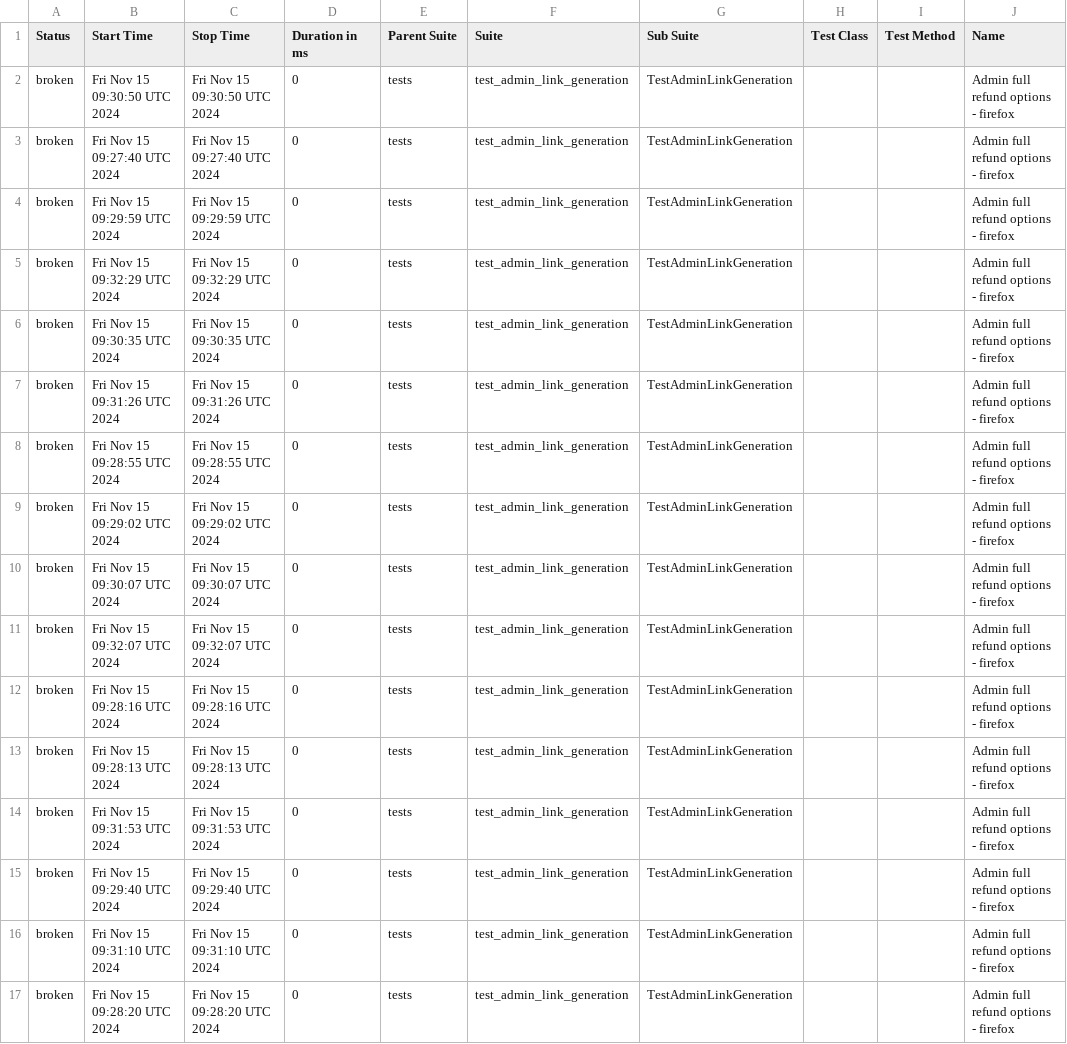
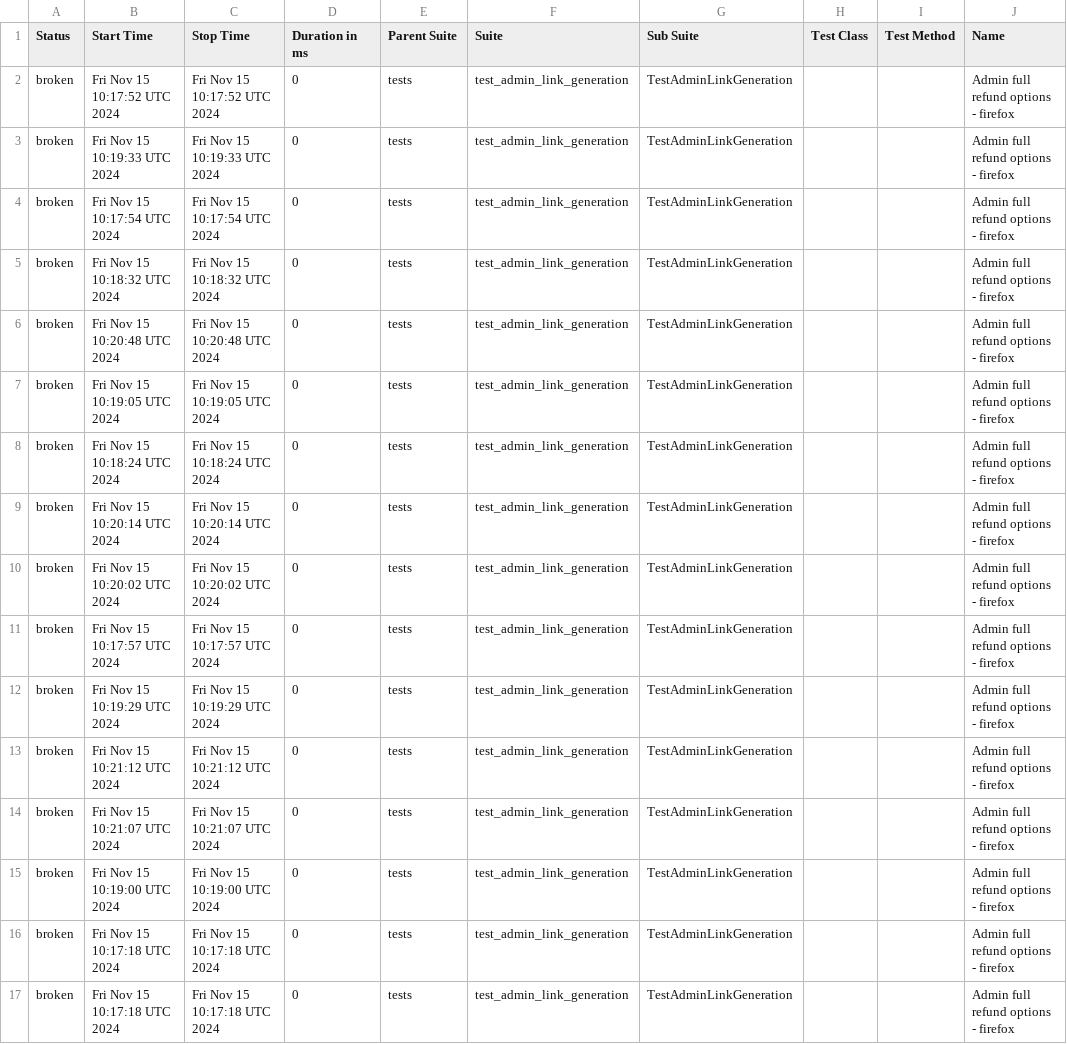
Before and after one commit to Bohdan-wtl/qr-generator, a CSV file: data/suites.csv, drawn as a sheet; only a part is shown; the diff covers the shown part only; the diff names each change by its address in the sheet, - before the commit and + after, or states it on an @@ line.

```diff
--- a/data/suites.csv
+++ b/data/suites.csv
-B2 (Start Time): Fri Nov 15 09:30:50 UTC 2024
+B2 (Start Time): Fri Nov 15 10:17:52 UTC 2024
-C2 (Stop Time): Fri Nov 15 09:30:50 UTC 2024
+C2 (Stop Time): Fri Nov 15 10:17:52 UTC 2024
-B3 (Start Time): Fri Nov 15 09:27:40 UTC 2024
+B3 (Start Time): Fri Nov 15 10:19:33 UTC 2024
-C3 (Stop Time): Fri Nov 15 09:27:40 UTC 2024
+C3 (Stop Time): Fri Nov 15 10:19:33 UTC 2024
-B4 (Start Time): Fri Nov 15 09:29:59 UTC 2024
+B4 (Start Time): Fri Nov 15 10:17:54 UTC 2024
-C4 (Stop Time): Fri Nov 15 09:29:59 UTC 2024
+C4 (Stop Time): Fri Nov 15 10:17:54 UTC 2024
-B5 (Start Time): Fri Nov 15 09:32:29 UTC 2024
+B5 (Start Time): Fri Nov 15 10:18:32 UTC 2024
-C5 (Stop Time): Fri Nov 15 09:32:29 UTC 2024
+C5 (Stop Time): Fri Nov 15 10:18:32 UTC 2024
-B6 (Start Time): Fri Nov 15 09:30:35 UTC 2024
+B6 (Start Time): Fri Nov 15 10:20:48 UTC 2024
-C6 (Stop Time): Fri Nov 15 09:30:35 UTC 2024
+C6 (Stop Time): Fri Nov 15 10:20:48 UTC 2024
-B7 (Start Time): Fri Nov 15 09:31:26 UTC 2024
+B7 (Start Time): Fri Nov 15 10:19:05 UTC 2024
-C7 (Stop Time): Fri Nov 15 09:31:26 UTC 2024
+C7 (Stop Time): Fri Nov 15 10:19:05 UTC 2024
-B8 (Start Time): Fri Nov 15 09:28:55 UTC 2024
+B8 (Start Time): Fri Nov 15 10:18:24 UTC 2024
-C8 (Stop Time): Fri Nov 15 09:28:55 UTC 2024
+C8 (Stop Time): Fri Nov 15 10:18:24 UTC 2024
-B9 (Start Time): Fri Nov 15 09:29:02 UTC 2024
+B9 (Start Time): Fri Nov 15 10:20:14 UTC 2024
-C9 (Stop Time): Fri Nov 15 09:29:02 UTC 2024
+C9 (Stop Time): Fri Nov 15 10:20:14 UTC 2024
-B10 (Start Time): Fri Nov 15 09:30:07 UTC 2024
+B10 (Start Time): Fri Nov 15 10:20:02 UTC 2024
-C10 (Stop Time): Fri Nov 15 09:30:07 UTC 2024
+C10 (Stop Time): Fri Nov 15 10:20:02 UTC 2024
-B11 (Start Time): Fri Nov 15 09:32:07 UTC 2024
+B11 (Start Time): Fri Nov 15 10:17:57 UTC 2024
-C11 (Stop Time): Fri Nov 15 09:32:07 UTC 2024
+C11 (Stop Time): Fri Nov 15 10:17:57 UTC 2024
-B12 (Start Time): Fri Nov 15 09:28:16 UTC 2024
+B12 (Start Time): Fri Nov 15 10:19:29 UTC 2024
-C12 (Stop Time): Fri Nov 15 09:28:16 UTC 2024
+C12 (Stop Time): Fri Nov 15 10:19:29 UTC 2024
-B13 (Start Time): Fri Nov 15 09:28:13 UTC 2024
+B13 (Start Time): Fri Nov 15 10:21:12 UTC 2024
-C13 (Stop Time): Fri Nov 15 09:28:13 UTC 2024
+C13 (Stop Time): Fri Nov 15 10:21:12 UTC 2024
-B14 (Start Time): Fri Nov 15 09:31:53 UTC 2024
+B14 (Start Time): Fri Nov 15 10:21:07 UTC 2024
-C14 (Stop Time): Fri Nov 15 09:31:53 UTC 2024
+C14 (Stop Time): Fri Nov 15 10:21:07 UTC 2024
-B15 (Start Time): Fri Nov 15 09:29:40 UTC 2024
+B15 (Start Time): Fri Nov 15 10:19:00 UTC 2024
-C15 (Stop Time): Fri Nov 15 09:29:40 UTC 2024
+C15 (Stop Time): Fri Nov 15 10:19:00 UTC 2024
-B16 (Start Time): Fri Nov 15 09:31:10 UTC 2024
+B16 (Start Time): Fri Nov 15 10:17:18 UTC 2024
-C16 (Stop Time): Fri Nov 15 09:31:10 UTC 2024
+C16 (Stop Time): Fri Nov 15 10:17:18 UTC 2024
-B17 (Start Time): Fri Nov 15 09:28:20 UTC 2024
+B17 (Start Time): Fri Nov 15 10:17:18 UTC 2024
-C17 (Stop Time): Fri Nov 15 09:28:20 UTC 2024
+C17 (Stop Time): Fri Nov 15 10:17:18 UTC 2024
```
Also changed, not shown: 37 edited cells elsewhere in this file, 55 other files.
